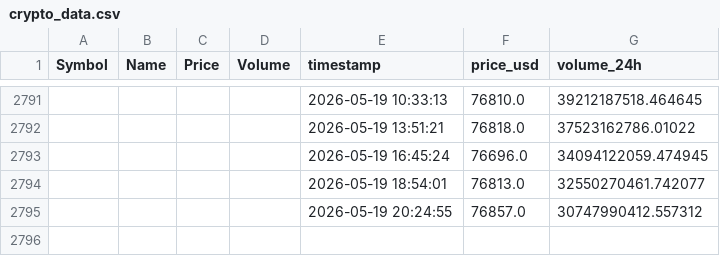
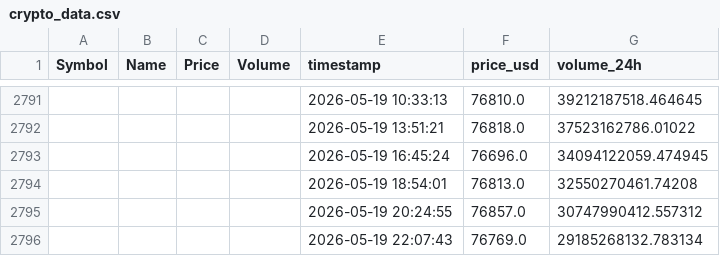
Before and after one commit to Kalpesh1Sharma/kasparro-ultimate, a CSV file: crypto_data.csv, drawn as a sheet; only a part is shown, gaps mark what is left out; the diff names each change by its address in the sheet, - before the commit and + after, or states it on an @@ line.

```diff
--- a/crypto_data.csv
+++ b/crypto_data.csv
-G2794 (volume_24h): 32550270461.742077
+G2794 (volume_24h): 32550270461.74208
+row 2796:  |  |  |  | 2026-05-19 22:07:43 | 76769.0 | 29185268132.783134
```
